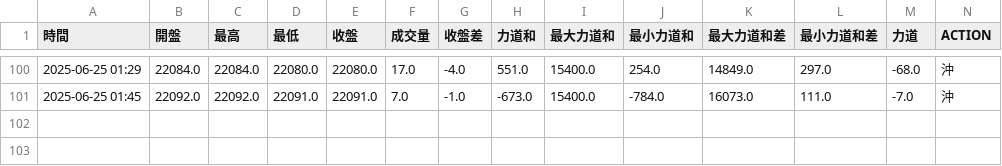
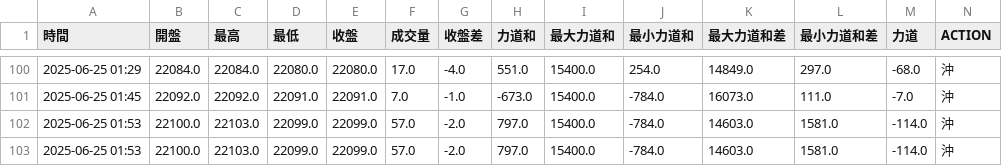
Before and after one commit to ttnlwayb/stk-1, a CSV file: bot-df_order-2025-06-24-night.csv, drawn as a sheet; only a part is shown, gaps mark what is left out; rows hold the shown columns only; the diff names each change by its address in the sheet, - before the commit and + after, or states it on an @@ line.

Commit message:
auto commit 2025/06/25 週三  1:53:09.45

```diff
--- a/bot-df_order-2025-06-24-night.csv
+++ b/bot-df_order-2025-06-24-night.csv
+row 102: 2025-06-25 01:53 | 22100.0 | 22103.0 | 22099.0 | 22099.0 | 57.0 | -2.0 | 797.0 | 15400.0 | -784.0 | 14603.0 | 1581.0 | -114.0 | 沖
+row 103: 2025-06-25 01:53 | 22100.0 | 22103.0 | 22099.0 | 22099.0 | 57.0 | -2.0 | 797.0 | 15400.0 | -784.0 | 14603.0 | 1581.0 | -114.0 | 沖
```
